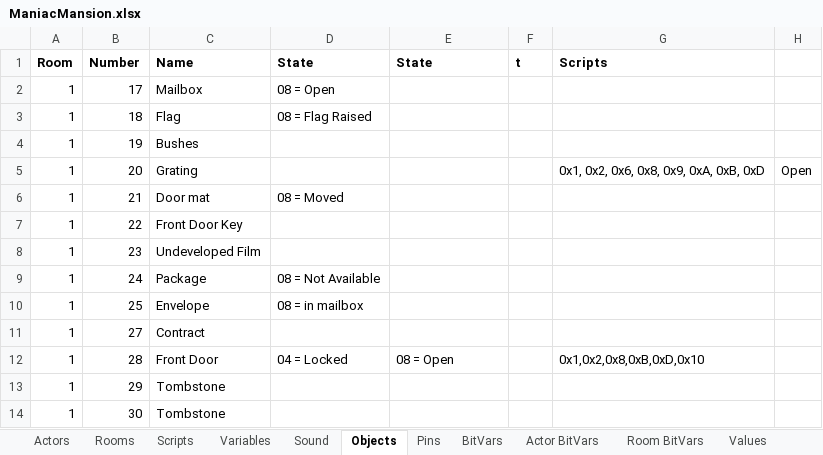
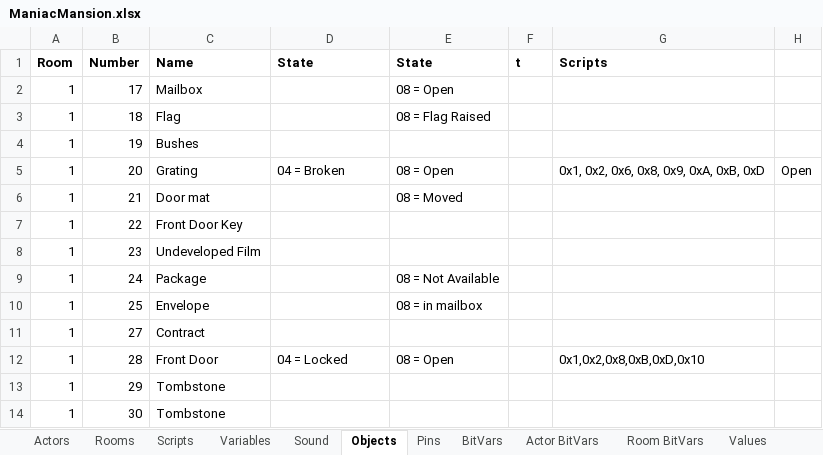
Before and after one commit to segrax/Maniac.Mansion.Disassembly, an Excel workbook: Release/ManiacMansion.xlsx, sheet Objects, drawn as a sheet; only a part is shown; values as stored, in another font and other column widths than the file's, no borders; the diff names each change by its address in the sheet, - before the commit and + after, or states it on an @@ line.

```diff
--- a/Release/ManiacMansion.xlsx (sheet Objects)
+++ b/Release/ManiacMansion.xlsx (sheet Objects)
-D2 (State): 08 = Open
+D2 (State): (empty)
-E2 (State): (empty)
+E2 (State): 08 = Open
-D3 (State): 08 = Flag Raised
+D3 (State): (empty)
-E3 (State): (empty)
+E3 (State): 08 = Flag Raised
-D5 (State): (empty)
+D5 (State): 04 = Broken
-E5 (State): (empty)
+E5 (State): 08 = Open
-D6 (State): 08 = Moved
+D6 (State): (empty)
-E6 (State): (empty)
+E6 (State): 08 = Moved
-D9 (State): 08 = Not Available
+D9 (State): (empty)
-E9 (State): (empty)
+E9 (State): 08 = Not Available
-D10 (State): 08 = in mailbox
+D10 (State): (empty)
-E10 (State): (empty)
+E10 (State): 08 = in mailbox
```
Also changed, not shown: Demo/ManiacMansion-Demo.xlsx, 6 other files.
